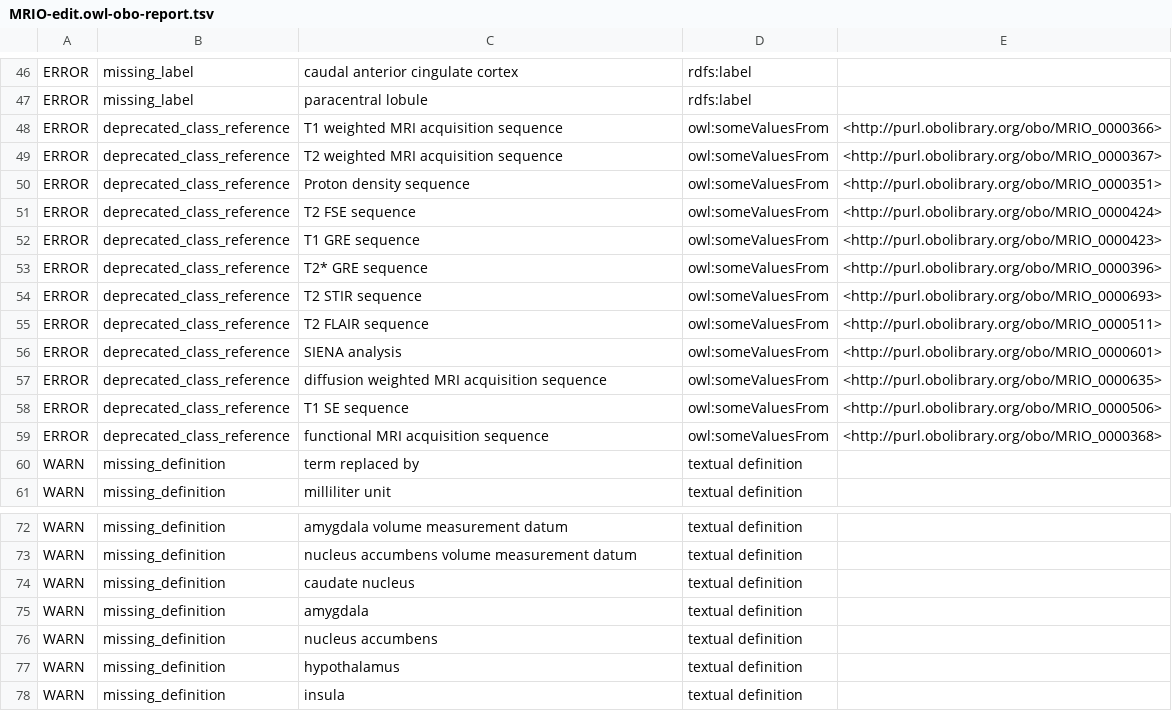
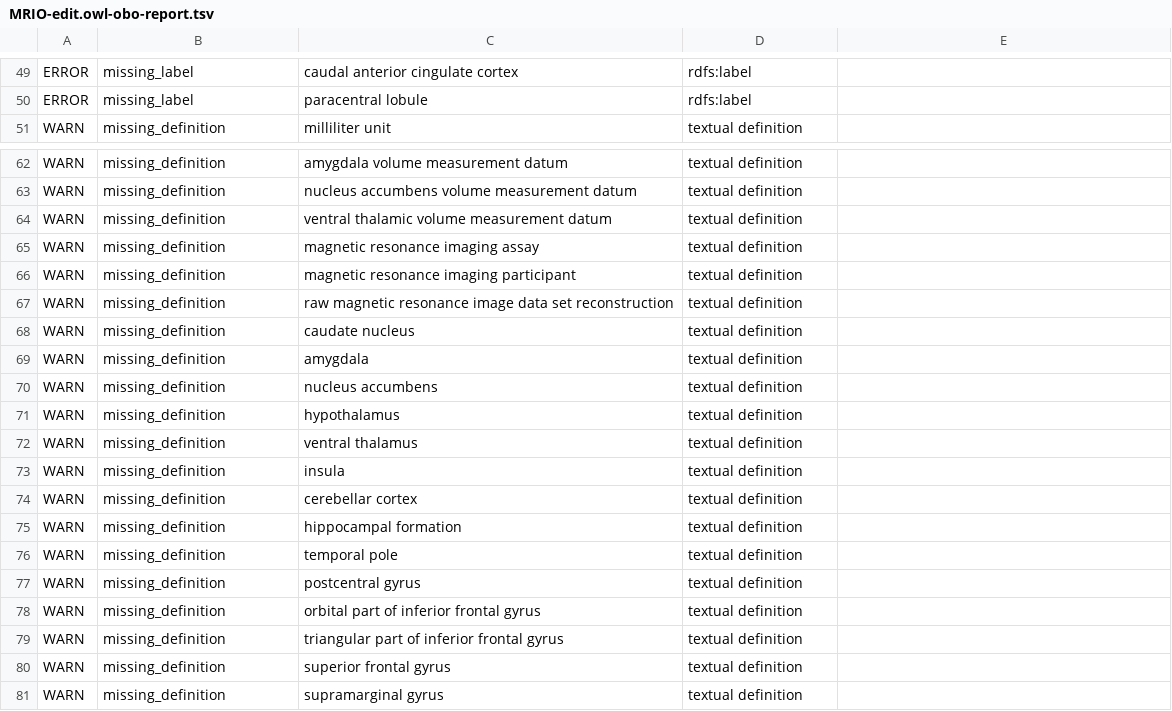
Before and after one commit to Buffalo-Ontology-Group/MRI_Ontology, a TSV file: src/ontology/reports/MRIO-edit.owl-obo-report.tsv, drawn as a sheet; only a part is shown, gaps mark what is left out; the shorter side is filled out with more unchanged rows; removed rows and columns are numbered as before the commit, all else as after; the diff covers the shown part only; the diff names each change by its address in the sheet, - before the commit and + after, or states it on an @@ line.

```diff
--- a/src/ontology/reports/MRIO-edit.owl-obo-report.tsv
+++ b/src/ontology/reports/MRIO-edit.owl-obo-report.tsv
-row 48: ERROR | deprecated_class_reference | T1 weighted MRI acquisition sequence | owl:someValuesFrom | <http://purl.obolibrary.org/obo/MRIO_0000366>
-row 49: ERROR | deprecated_class_reference | T2 weighted MRI acquisition sequence | owl:someValuesFrom | <http://purl.obolibrary.org/obo/MRIO_0000367>
-row 50: ERROR | deprecated_class_reference | Proton density sequence | owl:someValuesFrom | <http://purl.obolibrary.org/obo/MRIO_0000351>
-row 51: ERROR | deprecated_class_reference | T2 FSE sequence | owl:someValuesFrom | <http://purl.obolibrary.org/obo/MRIO_0000424>
-row 52: ERROR | deprecated_class_reference | T1 GRE sequence | owl:someValuesFrom | <http://purl.obolibrary.org/obo/MRIO_0000423>
-row 53: ERROR | deprecated_class_reference | T2* GRE sequence | owl:someValuesFrom | <http://purl.obolibrary.org/obo/MRIO_0000396>
-row 54: ERROR | deprecated_class_reference | T2 STIR sequence | owl:someValuesFrom | <http://purl.obolibrary.org/obo/MRIO_0000693>
-row 55: ERROR | deprecated_class_reference | T2 FLAIR sequence | owl:someValuesFrom | <http://purl.obolibrary.org/obo/MRIO_0000511>
-row 56: ERROR | deprecated_class_reference | SIENA analysis | owl:someValuesFrom | <http://purl.obolibrary.org/obo/MRIO_0000601>
-row 57: ERROR | deprecated_class_reference | diffusion weighted MRI acquisition sequence | owl:someValuesFrom | <http://purl.obolibrary.org/obo/MRIO_0000635>
-row 58: ERROR | deprecated_class_reference | T1 SE sequence | owl:someValuesFrom | <http://purl.obolibrary.org/obo/MRIO_0000506>
-row 59: ERROR | deprecated_class_reference | functional MRI acquisition sequence | owl:someValuesFrom | <http://purl.obolibrary.org/obo/MRIO_0000368>
-row 60: WARN | missing_definition | term replaced by | textual definition
+row 64: WARN | missing_definition | ventral thalamic volume measurement datum | textual definition
+row 65: WARN | missing_definition | magnetic resonance imaging assay | textual definition
+row 66: WARN | missing_definition | magnetic resonance imaging participant | textual definition
+row 67: WARN | missing_definition | raw magnetic resonance image data set reconstruction | textual definition
+row 72: WARN | missing_definition | ventral thalamus | textual definition
```
Also changed, not shown: 5 added rows elsewhere in this file, src/ontology/reports/basic-report.tsv, src/ontology/reports/edges.tsv, 19 other files.
